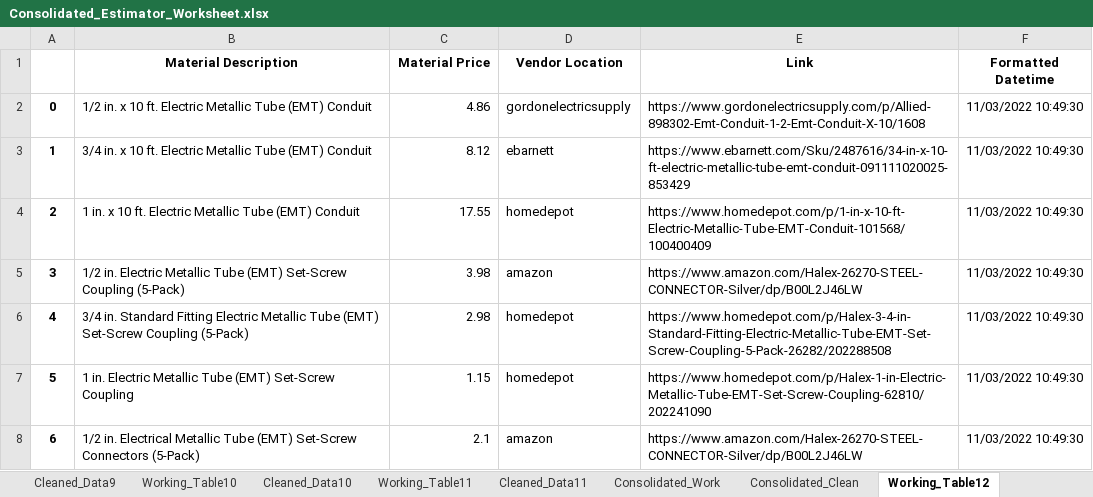
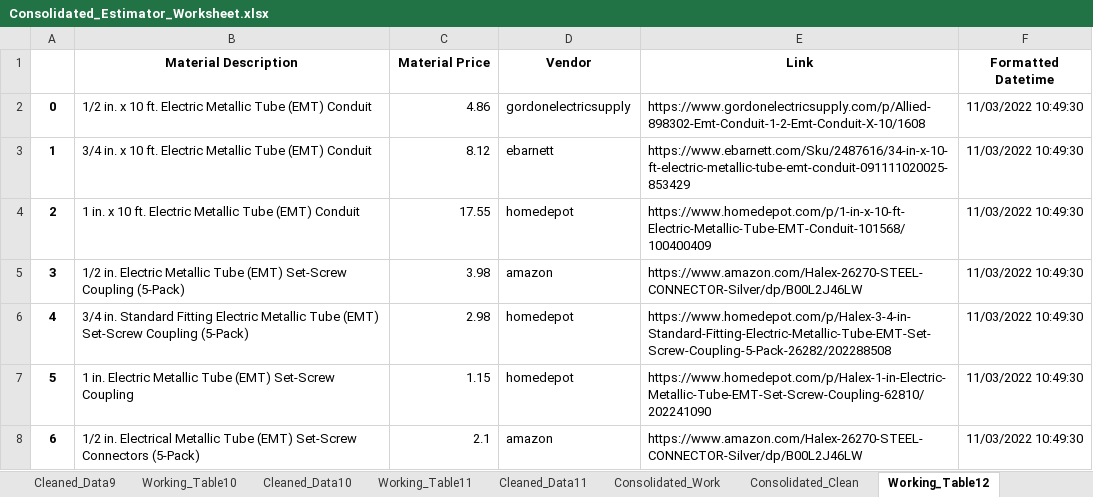
Before and after one commit to thegreatkeej/Estimator_Project, an Excel workbook: Consolidated_Estimator_Worksheet.xlsx, sheet Working_Table12, drawn as a sheet; only a part is shown; values as stored, in another font and other column widths than the file's, no borders; the diff names each change by its address in the sheet, - before the commit and + after, or states it on an @@ line.

Commit message:
Created code to grab locations(need to clean up data)

```diff
--- a/Consolidated_Estimator_Worksheet.xlsx (sheet Working_Table12)
+++ b/Consolidated_Estimator_Worksheet.xlsx (sheet Working_Table12)
-D1: Vendor Location
+D1: Vendor
```
Also changed, not shown: sheet Consolidated_Clean, sheet Consolidated_Work, sheet Cleaned_Data12, other sheet tabs, 9 other files.
